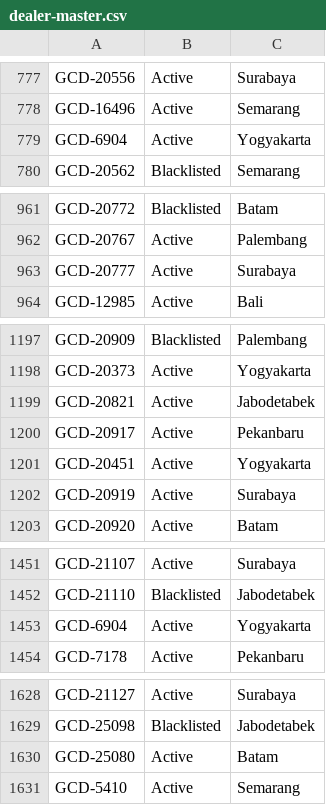
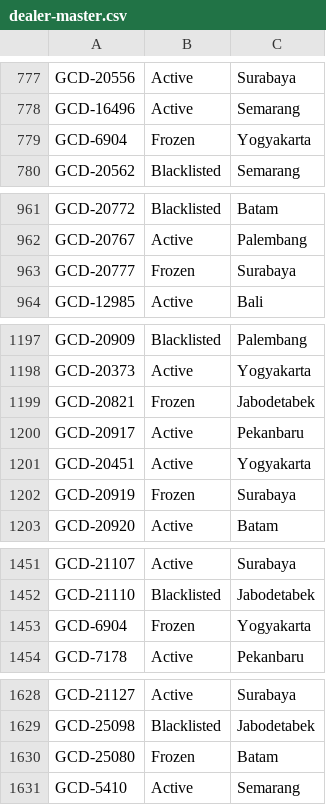
Before and after one commit to christopheryo-max/ens, a CSV file: data-E&S/dealer-master.csv, drawn as a sheet; only a part is shown, gaps mark what is left out; the diff covers the shown part only.

Commit message:
Auto-export: Dealer Master — 2026-06-25T13:35:59.683Z

```diff
--- a/data-E&S/dealer-master.csv
+++ b/data-E&S/dealer-master.csv
@@ -778,3 +778,3 @@ GCD-20556,Active,Surabaya
 GCD-16496,Active,Semarang
-GCD-6904,Active,Yogyakarta
+GCD-6904,Frozen,Yogyakarta
 GCD-20562,Blacklisted,Semarang
@@ -962,3 +962,3 @@ GCD-20772,Blacklisted,Batam
 GCD-20767,Active,Palembang
-GCD-20777,Active,Surabaya
+GCD-20777,Frozen,Surabaya
 GCD-12985,Active,Bali
@@ -1198,6 +1198,6 @@ GCD-20909,Blacklisted,Palembang
 GCD-20373,Active,Yogyakarta
-GCD-20821,Active,Jabodetabek
+GCD-20821,Frozen,Jabodetabek
 GCD-20917,Active,Pekanbaru
 GCD-20451,Active,Yogyakarta
-GCD-20919,Active,Surabaya
+GCD-20919,Frozen,Surabaya
 GCD-20920,Active,Batam
@@ -1452,3 +1452,3 @@ GCD-21107,Active,Surabaya
 GCD-21110,Blacklisted,Jabodetabek
-GCD-6904,Active,Yogyakarta
+GCD-6904,Frozen,Yogyakarta
 GCD-7178,Active,Pekanbaru
@@ -1629,3 +1629,3 @@ GCD-21127,Active,Surabaya
 GCD-25098,Blacklisted,Jabodetabek
-GCD-25080,Active,Batam
+GCD-25080,Frozen,Batam
 GCD-5410,Active,Semarang
```
Also changed, not shown: 9 edited cells elsewhere in this file.
